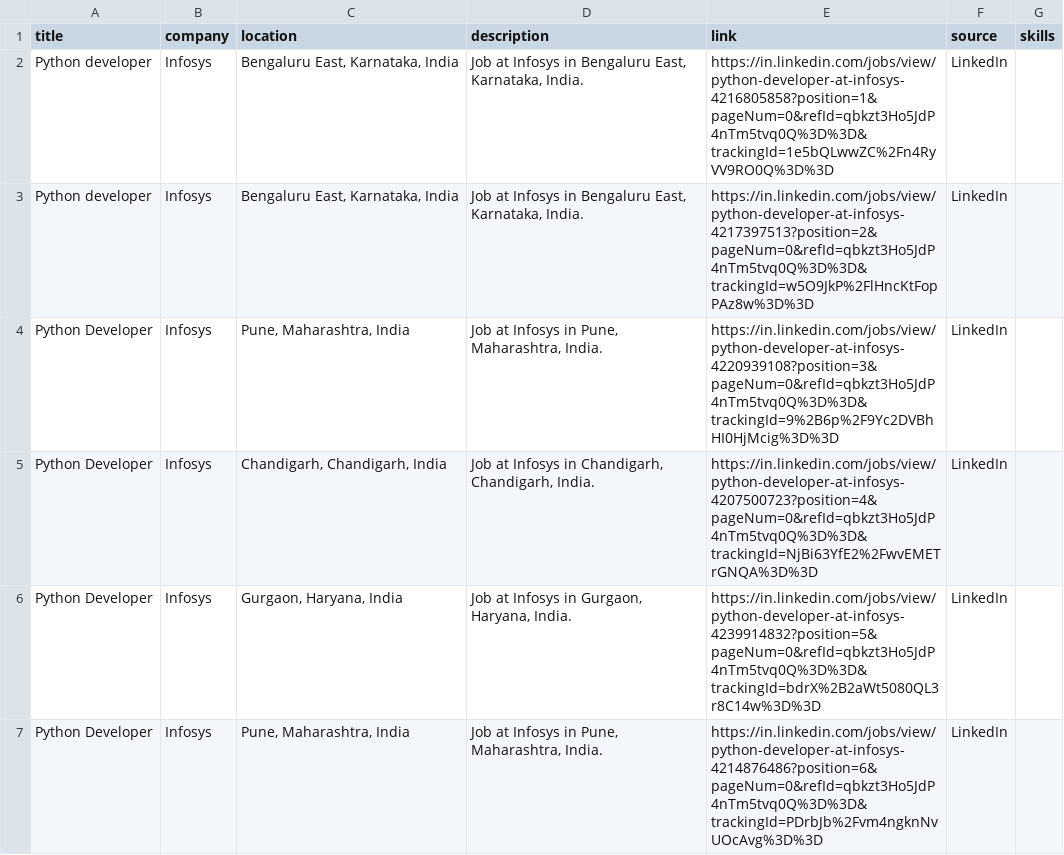
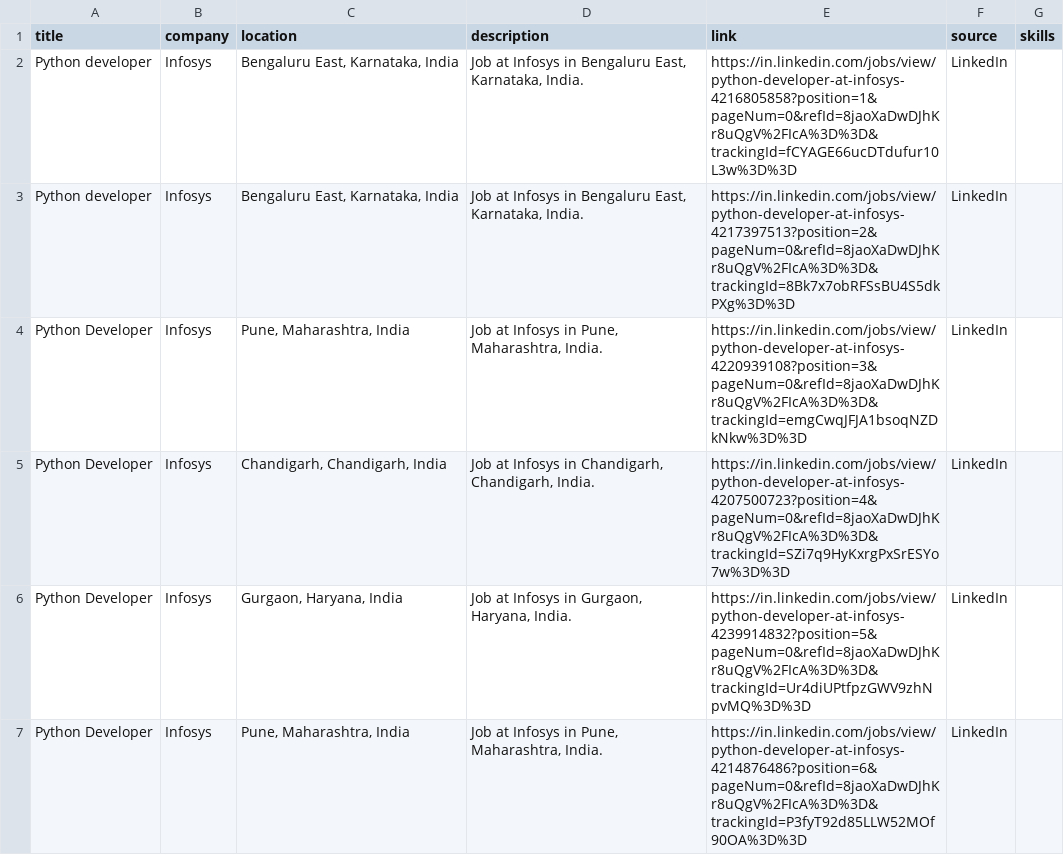
Before and after one commit to adityark04/Career-Path-Finder, a CSV file: data/scraped_jobs_aggregated.csv, drawn as a sheet; only a part is shown; the diff covers the shown part only.

```diff
--- a/data/scraped_jobs_aggregated.csv
+++ b/data/scraped_jobs_aggregated.csv
@@ -1,7 +1,7 @@
 title,company,location,description,link,source,skills
-Python developer,Infosys,"Bengaluru East, Karnataka, India","Job at Infosys in Bengaluru East, Karnataka, India.",https://in.linkedin.com/jobs/view/python-developer-at-infosys-4216805858?position=1&pageNum=0&refId=qbkzt3Ho5JdP4nTm5tvq0Q%3D%3D&trackingId=1e5bQLwwZC%2Fn4RyVV9RO0Q%3D%3D,LinkedIn,
-Python developer,Infosys,"Bengaluru East, Karnataka, India","Job at Infosys in Bengaluru East, Karnataka, India.",https://in.linkedin.com/jobs/view/python-developer-at-infosys-4217397513?position=2&pageNum=0&refId=qbkzt3Ho5JdP4nTm5tvq0Q%3D%3D&trackingId=w5O9JkP%2FlHncKtFopPAz8w%3D%3D,LinkedIn,
-Python Developer,Infosys,"Pune, Maharashtra, India","Job at Infosys in Pune, Maharashtra, India.",https://in.linkedin.com/jobs/view/python-developer-at-infosys-4220939108?position=3&pageNum=0&refId=qbkzt3Ho5JdP4nTm5tvq0Q%3D%3D&trackingId=9%2B6p%2F9Yc2DVBhHI0HjMcig%3D%3D,LinkedIn,
-Python Developer,Infosys,"Chandigarh, Chandigarh, India","Job at Infosys in Chandigarh, Chandigarh, India.",https://in.linkedin.com/jobs/view/python-developer-at-infosys-4207500723?position=4&pageNum=0&refId=qbkzt3Ho5JdP4nTm5tvq0Q%3D%3D&trackingId=NjBi63YfE2%2FwvEMETrGNQA%3D%3D,LinkedIn,
-Python Developer,Infosys,"Gurgaon, Haryana, India","Job at Infosys in Gurgaon, Haryana, India.",https://in.linkedin.com/jobs/view/python-developer-at-infosys-4239914832?position=5&pageNum=0&refId=qbkzt3Ho5JdP4nTm5tvq0Q%3D%3D&trackingId=bdrX%2B2aWt5080QL3r8C14w%3D%3D,LinkedIn,
-Python Developer,Infosys,"Pune, Maharashtra, India","Job at Infosys in Pune, Maharashtra, India.",https://in.linkedin.com/jobs/view/python-developer-at-infosys-4214876486?position=6&pageNum=0&refId=qbkzt3Ho5JdP4nTm5tvq0Q%3D%3D&trackingId=PDrbJb%2Fvm4ngknNvUOcAvg%3D%3D,LinkedIn,
+Python developer,Infosys,"Bengaluru East, Karnataka, India","Job at Infosys in Bengaluru East, Karnataka, India.",https://in.linkedin.com/jobs/view/python-developer-at-infosys-4216805858?position=1&pageNum=0&refId=8jaoXaDwDJhKr8uQgV%2FIcA%3D%3D&trackingId=fCYAGE66ucDTdufur10L3w%3D%3D,LinkedIn,
+Python developer,Infosys,"Bengaluru East, Karnataka, India","Job at Infosys in Bengaluru East, Karnataka, India.",https://in.linkedin.com/jobs/view/python-developer-at-infosys-4217397513?position=2&pageNum=0&refId=8jaoXaDwDJhKr8uQgV%2FIcA%3D%3D&trackingId=8Bk7x7obRFSsBU4S5dkPXg%3D%3D,LinkedIn,
+Python Developer,Infosys,"Pune, Maharashtra, India","Job at Infosys in Pune, Maharashtra, India.",https://in.linkedin.com/jobs/view/python-developer-at-infosys-4220939108?position=3&pageNum=0&refId=8jaoXaDwDJhKr8uQgV%2FIcA%3D%3D&trackingId=emgCwqJFJA1bsoqNZDkNkw%3D%3D,LinkedIn,
+Python Developer,Infosys,"Chandigarh, Chandigarh, India","Job at Infosys in Chandigarh, Chandigarh, India.",https://in.linkedin.com/jobs/view/python-developer-at-infosys-4207500723?position=4&pageNum=0&refId=8jaoXaDwDJhKr8uQgV%2FIcA%3D%3D&trackingId=SZi7q9HyKxrgPxSrESYo7w%3D%3D,LinkedIn,
+Python Developer,Infosys,"Gurgaon, Haryana, India","Job at Infosys in Gurgaon, Haryana, India.",https://in.linkedin.com/jobs/view/python-developer-at-infosys-4239914832?position=5&pageNum=0&refId=8jaoXaDwDJhKr8uQgV%2FIcA%3D%3D&trackingId=Ur4diUPtfpzGWV9zhNpvMQ%3D%3D,LinkedIn,
+Python Developer,Infosys,"Pune, Maharashtra, India","Job at Infosys in Pune, Maharashtra, India.",https://in.linkedin.com/jobs/view/python-developer-at-infosys-4214876486?position=6&pageNum=0&refId=8jaoXaDwDJhKr8uQgV%2FIcA%3D%3D&trackingId=P3fyT92d85LLW52MOf90OA%3D%3D,LinkedIn,
```
Also changed, not shown: 9 added rows, 9 removed rows and 43 edited cells elsewhere in this file, 13 other files.
